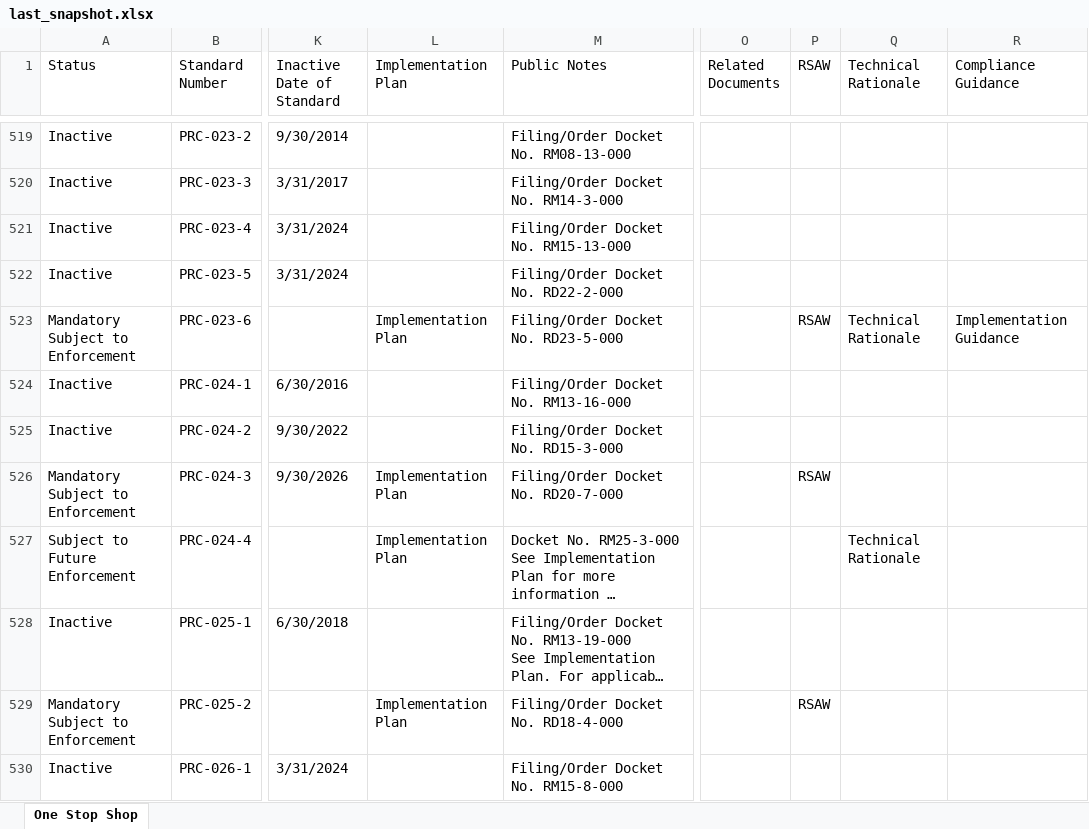
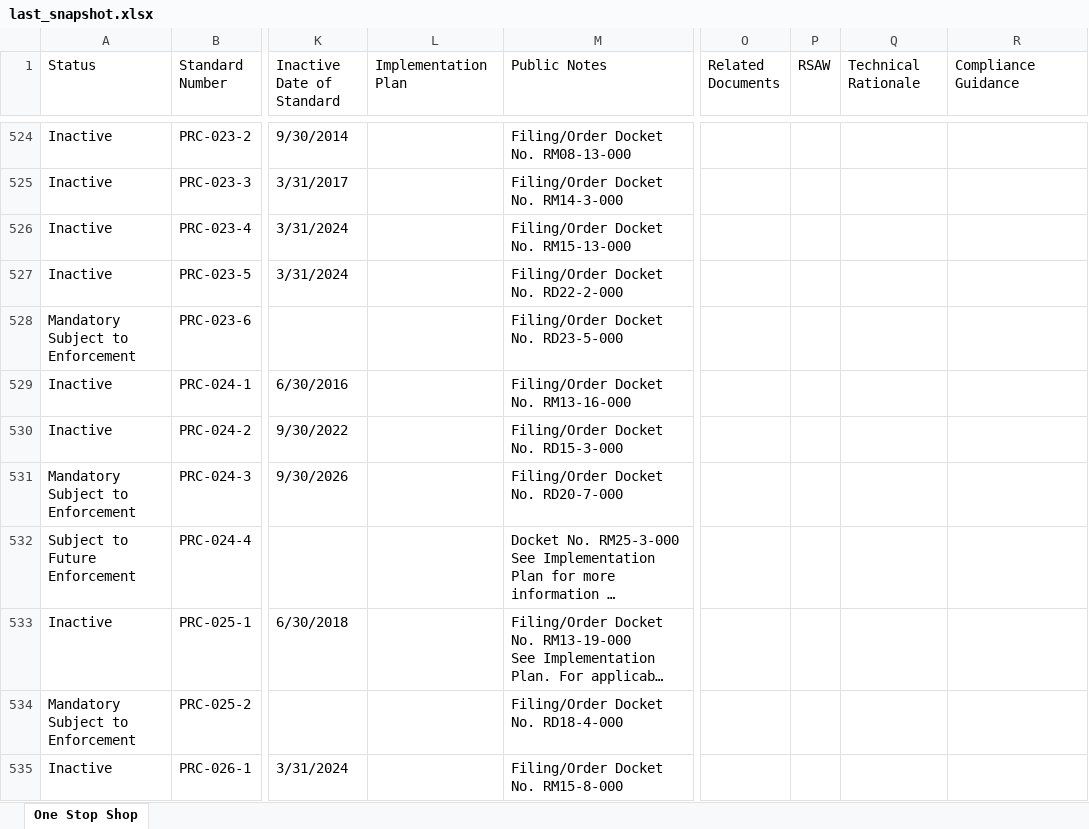
Before and after one commit to MCPBPUNERC/nerc-one-stop-shop-tracker, an Excel workbook: last_snapshot.xlsx, sheet One Stop Shop, drawn as a sheet; only a part is shown, gaps mark what is left out; long unchanged cells end in …; values as stored, in another font and other column widths than the file's, no cell formats; addresses are those after the commit; the diff covers the shown part only; the diff names each change by its address in the sheet, - before the commit and + after, or states it on an @@ line.

```diff
--- a/last_snapshot.xlsx (sheet One Stop Shop)
+++ b/last_snapshot.xlsx (sheet One Stop Shop)
-L528 (Implementation Plan): Implementation Plan
+L528 (Implementation Plan): (empty)
-P528 (RSAW): RSAW
+P528 (RSAW): (empty)
-Q528 (Technical Rationale): Technical Rationale
+Q528 (Technical Rationale): (empty)
-R528 (Compliance Guidance): Implementation Guidance
+R528 (Compliance Guidance): (empty)
-L531:L532 (Implementation Plan): Implementation Plan
+L531:L532 (Implementation Plan): (empty)
-P531 (RSAW): RSAW
+P531 (RSAW): (empty)
-Q532 (Technical Rationale): Technical Rationale
+Q532 (Technical Rationale): (empty)
-L534 (Implementation Plan): Implementation Plan
+L534 (Implementation Plan): (empty)
-P534 (RSAW): RSAW
+P534 (RSAW): (empty)
```
Also changed, not shown: 5 added rows and 357 edited cells elsewhere in this sheet, cell formats.
